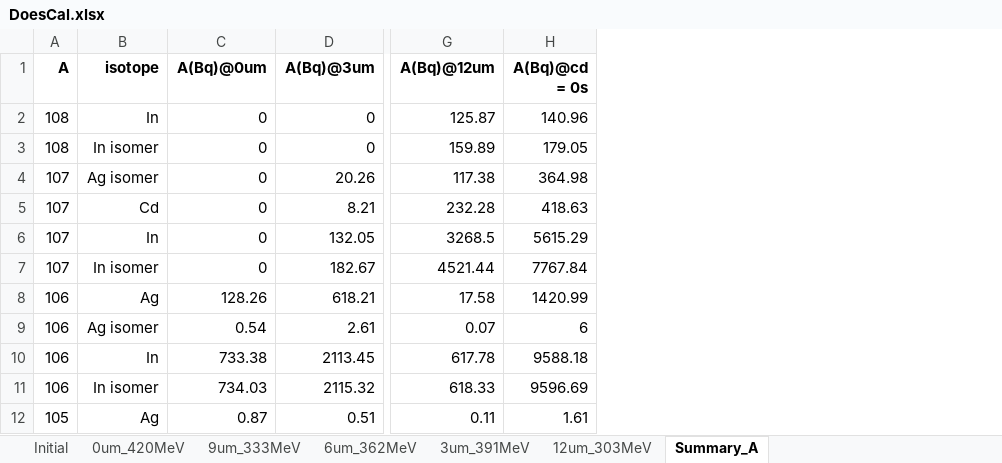
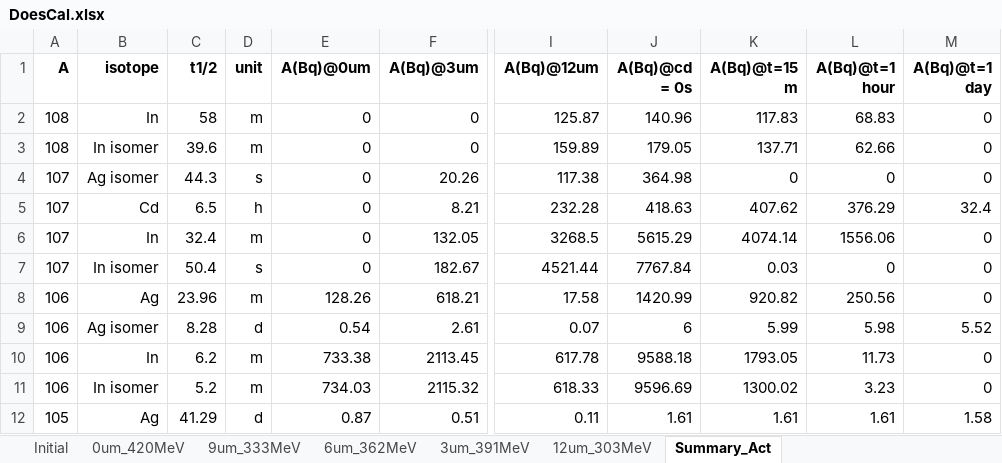
Before and after one commit to RHYME11/DoseCal, an Excel workbook: example/DoesCal.xlsx, sheet Summary_Act, drawn as a sheet; only a part is shown, gaps mark what is left out; values as stored, in another font and other column widths than the file's, no borders; the diff names each change by its address in the sheet, - before the commit and + after, or states it on an @@ line.

```diff
--- a/example/DoesCal.xlsx (sheet Summary_Act)
+++ b/example/DoesCal.xlsx (sheet Summary_Act)
-sheet tab: Summary_A
+sheet tab: Summary_Act
+column C (t1/2), rows 2-12: 58 | 39.6 | 44.3 | 6.5 | 32.4 | 50.4 | 23.96 | 8.28 | 6.2 | 5.2 | 41.29
+column D (unit), rows 2-12: m | m | s | h | m | s | m | d | m | m | d
+column K (A(Bq)@t=15 m), rows 2-12: 117.83 | 137.71 | 0 | 407.62 | 4074.14 | 0.03 | 920.82 | 5.99 | 1793.05 | 1300.02 | 1.61
+column L (A(Bq)@t=1 hour), rows 2-12: 68.83 | 62.66 | 0 | 376.29 | 1556.06 | 0 | 250.56 | 5.98 | 11.73 | 3.23 | 1.61
+column M (A(Bq)@t=1 day), rows 2-12: 0 | 0 | 0 | 32.4 | 0 | 0 | 0 | 5.52 | 0 | 0 | 1.58
```
Also changed, not shown: 8 other files.
